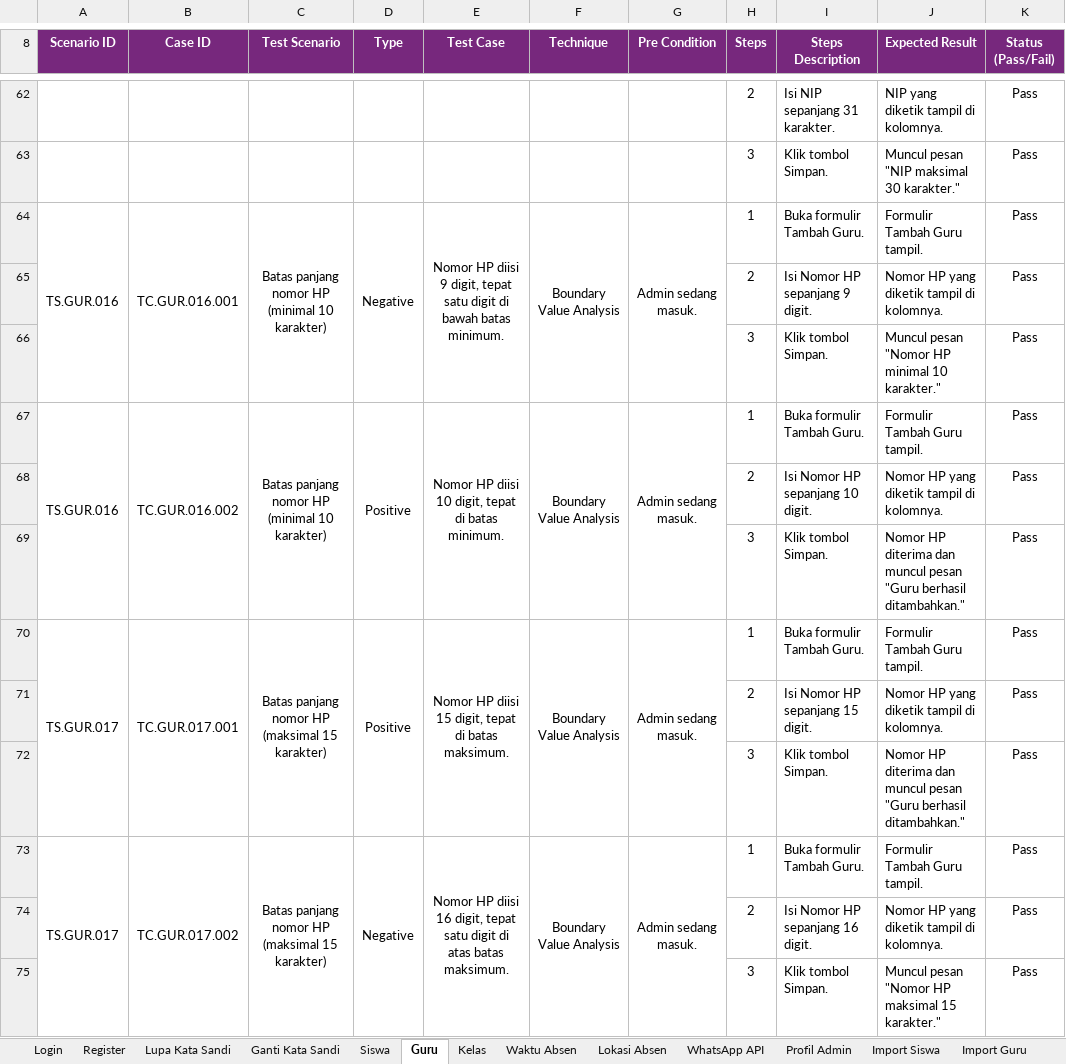
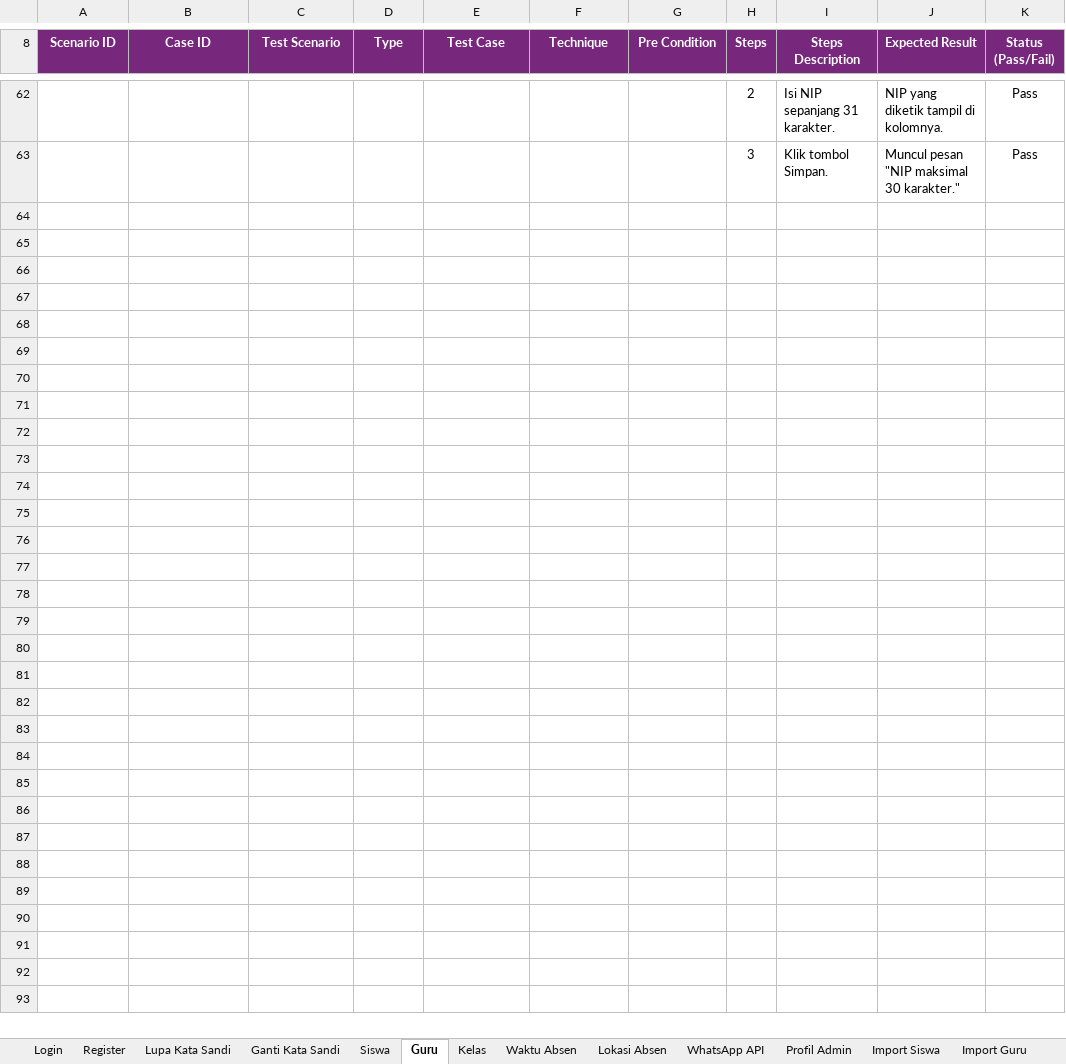
Before and after one commit to mfachriridha/sentriSiswa, an Excel workbook: docs/test_case/Test Case SentriSiswa.xlsx, sheet Guru, drawn as a sheet; only a part is shown, gaps mark what is left out; values as stored, in another font and other column widths than the file's, no borders; the diff names each change by its address in the sheet, - before the commit and + after, or states it on an @@ line.

```diff
--- a/docs/test_case/Test Case SentriSiswa.xlsx (sheet Guru)
+++ b/docs/test_case/Test Case SentriSiswa.xlsx (sheet Guru)
-row 64: TS.GUR.016 | TC.GUR.016.001 | Batas panjang nomor HP (minimal 10 karakter) | Negative | Nomor HP diisi 9 digit, tepat satu digit di bawah batas minimum. | Boundary Value Analysis | Admin sedang masuk. | 1 | Buka formulir Tambah Guru. | Formulir Tambah Guru tampil. | Pass
-row 65:  |  |  |  |  |  |  | 2 | Isi Nomor HP sepanjang 9 digit. | Nomor HP yang diketik tampil di kolomnya. | Pass
-row 66:  |  |  |  |  |  |  | 3 | Klik tombol Simpan. | Muncul pesan "Nomor HP minimal 10 karakter." | Pass
-row 67: TS.GUR.016 | TC.GUR.016.002 | Batas panjang nomor HP (minimal 10 karakter) | Positive | Nomor HP diisi 10 digit, tepat di batas minimum. | Boundary Value Analysis | Admin sedang masuk. | 1 | Buka formulir Tambah Guru. | Formulir Tambah Guru tampil. | Pass
-row 68:  |  |  |  |  |  |  | 2 | Isi Nomor HP sepanjang 10 digit. | Nomor HP yang diketik tampil di kolomnya. | Pass
-row 69:  |  |  |  |  |  |  | 3 | Klik tombol Simpan. | Nomor HP diterima dan muncul pesan "Guru berhasil ditambahkan." | Pass
-row 70: TS.GUR.017 | TC.GUR.017.001 | Batas panjang nomor HP (maksimal 15 karakter) | Positive | Nomor HP diisi 15 digit, tepat di batas maksimum. | Boundary Value Analysis | Admin sedang masuk. | 1 | Buka formulir Tambah Guru. | Formulir Tambah Guru tampil. | Pass
-row 71:  |  |  |  |  |  |  | 2 | Isi Nomor HP sepanjang 15 digit. | Nomor HP yang diketik tampil di kolomnya. | Pass
-row 72:  |  |  |  |  |  |  | 3 | Klik tombol Simpan. | Nomor HP diterima dan muncul pesan "Guru berhasil ditambahkan." | Pass
-row 73: TS.GUR.017 | TC.GUR.017.002 | Batas panjang nomor HP (maksimal 15 karakter) | Negative | Nomor HP diisi 16 digit, tepat satu digit di atas batas maksimum. | Boundary Value Analysis | Admin sedang masuk. | 1 | Buka formulir Tambah Guru. | Formulir Tambah Guru tampil. | Pass
-row 74:  |  |  |  |  |  |  | 2 | Isi Nomor HP sepanjang 16 digit. | Nomor HP yang diketik tampil di kolomnya. | Pass
-row 75:  |  |  |  |  |  |  | 3 | Klik tombol Simpan. | Muncul pesan "Nomor HP maksimal 15 karakter." | Pass
```
Also changed, not shown: sheet Import Siswa, sheet Siswa, 7 other files.
